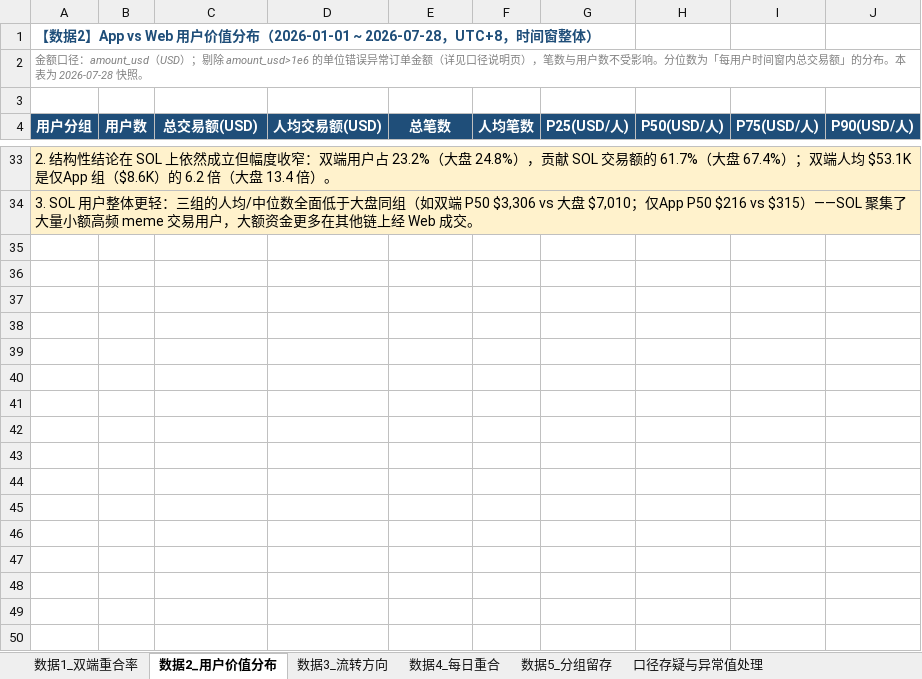
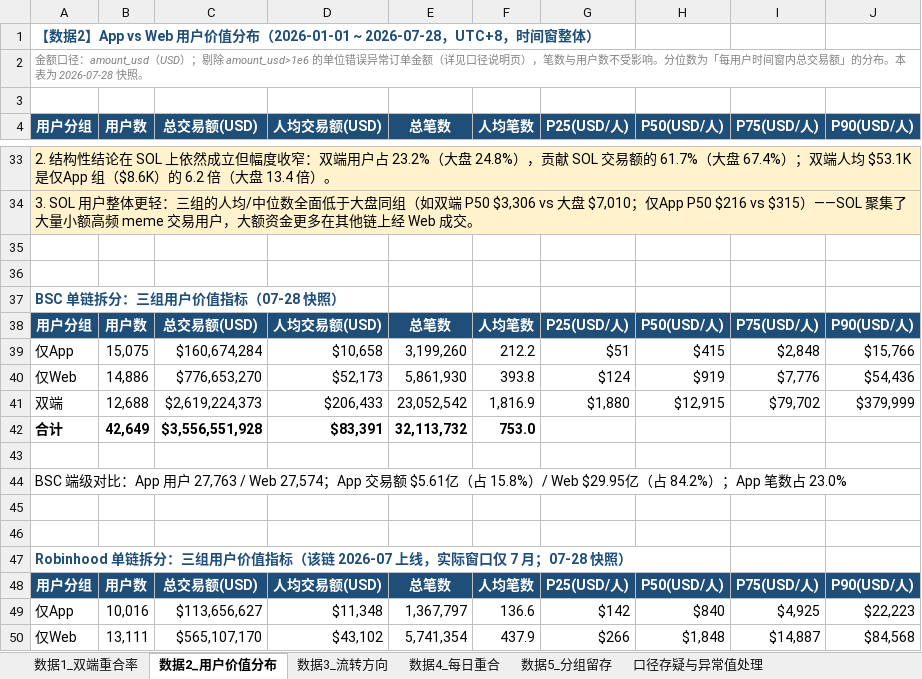
Before and after one commit to ava1026/ava1026, an Excel workbook: gmgn_app_web_analysis_2026H1.xlsx, sheet 数据2_用户价值分布, drawn as a sheet; only a part is shown, gaps mark what is left out; values as stored, in another font and other column widths than the file's, no borders; the diff covers the shown part only; the diff names each change by its address in the sheet, - before the commit and + after, or states it on an @@ line.

```diff
--- a/gmgn_app_web_analysis_2026H1.xlsx (sheet 数据2_用户价值分布)
+++ b/gmgn_app_web_analysis_2026H1.xlsx (sheet 数据2_用户价值分布)
+row 35: (empty)
+row 36: (empty)
+row 37: BSC 单链拆分：三组用户价值指标（07-28 快照）
+row 38: 用户分组 | 用户数 | 总交易额(USD) | 人均交易额(USD) | 总笔数 | 人均笔数 | P25(USD/人) | P50(USD/人) | P75(USD/人) | P90(USD/人)
+row 39: 仅App | 15,075 | $160,674,284 | $10,658 | 3,199,260 | 212.2 | $51 | $415 | $2,848 | $15,766
+row 40: 仅Web | 14,886 | $776,653,270 | $52,173 | 5,861,930 | 393.8 | $124 | $919 | $7,776 | $54,436
+row 41: 双端 | 12,688 | $2,619,224,373 | $206,433 | 23,052,542 | 1,816.9 | $1,880 | $12,915 | $79,702 | $379,999
+row 42: 合计 | 42,649 | $3,556,551,928 | $83,391 | 32,113,732 | 753.0
+row 43: (empty)
+row 44: BSC 端级对比：App 用户 27,763 / Web 27,574；App 交易额 $5.61亿（占 15.8%）/ Web $29.95亿（占 84.2%）；App 笔数占 23.0%
+row 45: (empty)
+row 46: (empty)
+row 47: Robinhood 单链拆分：三组用户价值指标（该链 2026-07 上线，实际窗口仅 7 月；07-28 快照）
+row 48: 用户分组 | 用户数 | 总交易额(USD) | 人均交易额(USD) | 总笔数 | 人均笔数 | P25(USD/人) | P50(USD/人) | P75(USD/人) | P90(USD/人)
+row 49: 仅App | 10,016 | $113,656,627 | $11,348 | 1,367,797 | 136.6 | $142 | $840 | $4,925 | $22,223
+row 50: 仅Web | 13,111 | $565,107,170 | $43,102 | 5,741,354 | 437.9 | $266 | $1,848 | $14,887 | $84,568
```
Also changed, not shown: 17 added rows elsewhere in this sheet, 1 other file.
